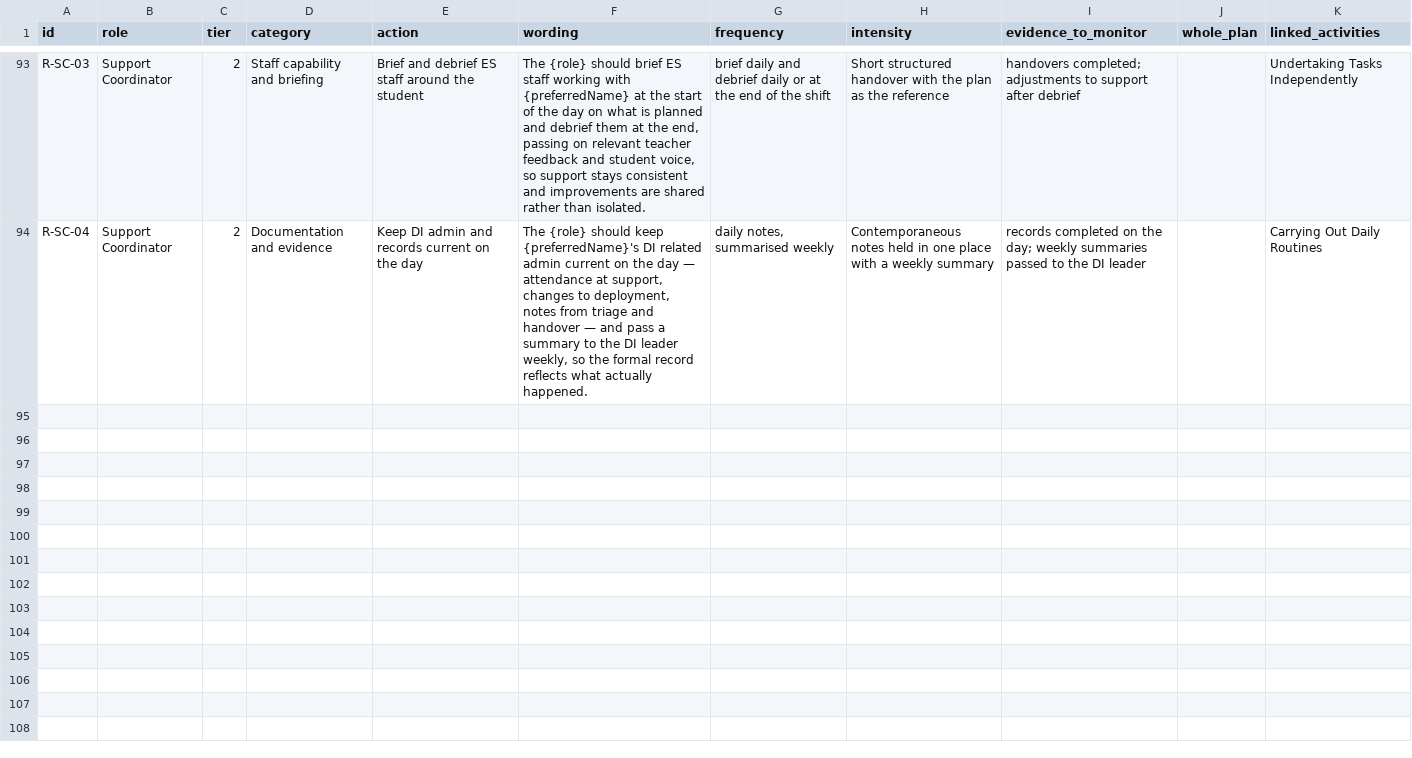
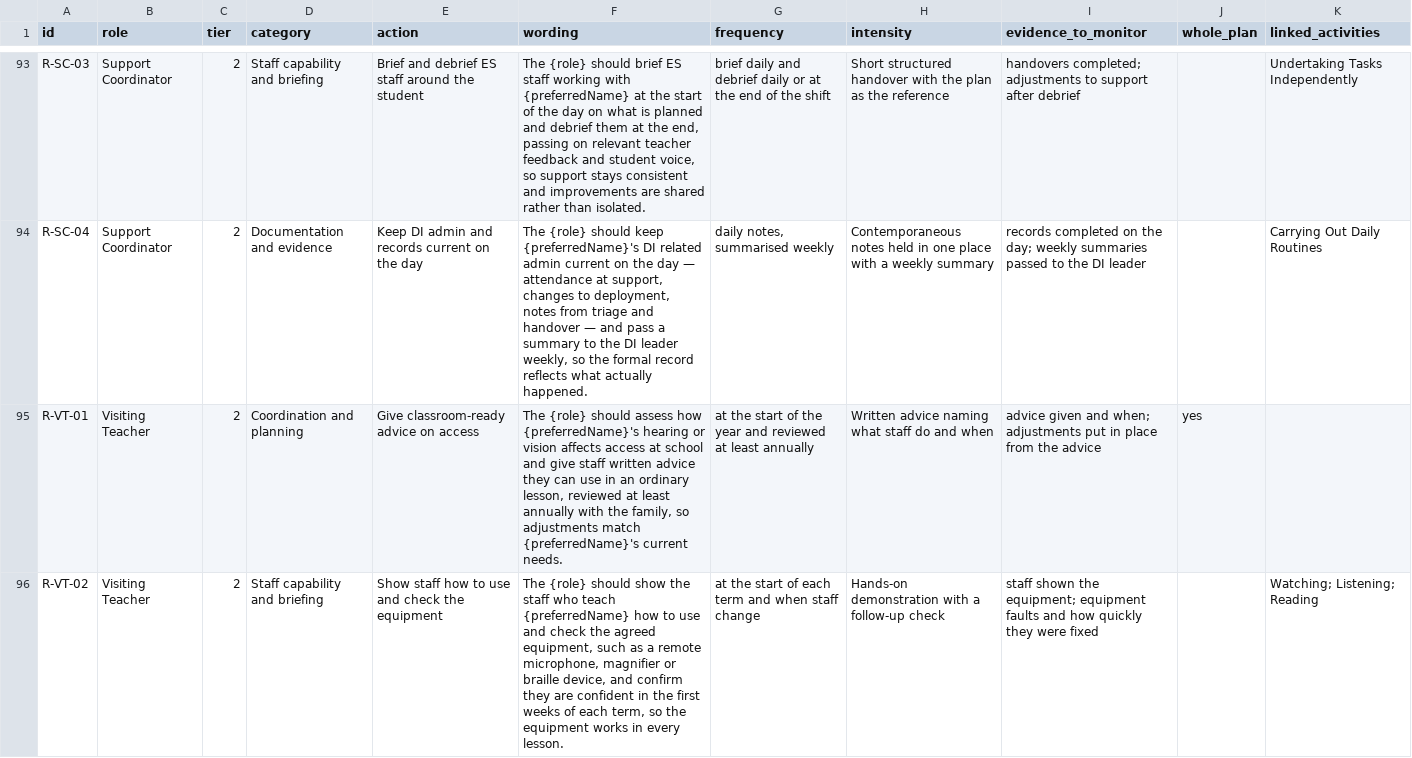
Before and after one commit to Mr-Gill/adjustments-builder, a CSV file: library/role-supports.csv, drawn as a sheet; only a part is shown, gaps mark what is left out; the diff covers the shown part only; the diff names each change by its address in the sheet, - before the commit and + after, or states it on an @@ line.

```diff
--- a/library/role-supports.csv
+++ b/library/role-supports.csv
+row 95: R-VT-01 | Visiting Teacher | 2 | Coordination and planning | Give classroom-ready advice on access | The {role} should assess how {preferredName}'s hearing or vision affects access at school and give staff written advice they can use in an ordinary lesson, reviewed at least annually with the family, so adjustments match {preferredName}'s current needs. | at the start of the year and reviewed at least annually | Written advice naming what staff do and when | advice given and when; adjustments put in place from the advice | yes
+row 96: R-VT-02 | Visiting Teacher | 2 | Staff capability and briefing | Show staff how to use and check the equipment | The {role} should show the staff who teach {preferredName} how to use and check the agreed equipment, such as a remote microphone, magnifier or braille device, and confirm they are confident in the first weeks of each term, so the equipment works in every lesson. | at the start of each term and when staff change | Hands-on demonstration with a follow-up check | staff shown the equipment; equipment faults and how quickly they were fixed |  | Watching; Listening; Reading
```
Also changed, not shown: 2 added rows elsewhere in this file, library/roles.csv, 8 other files.
